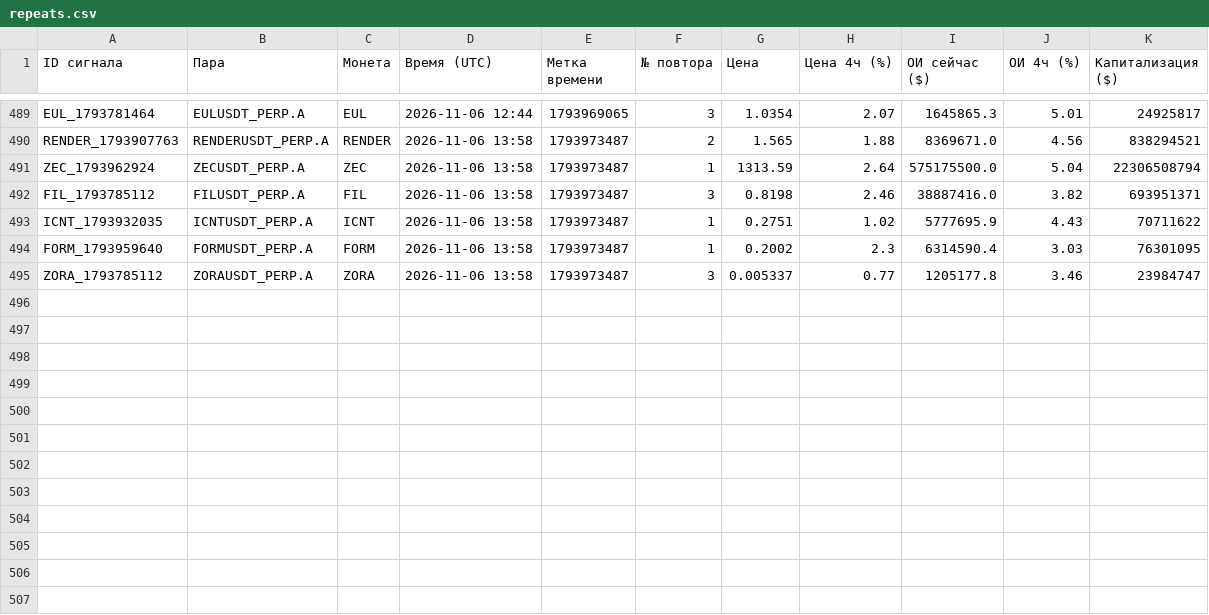
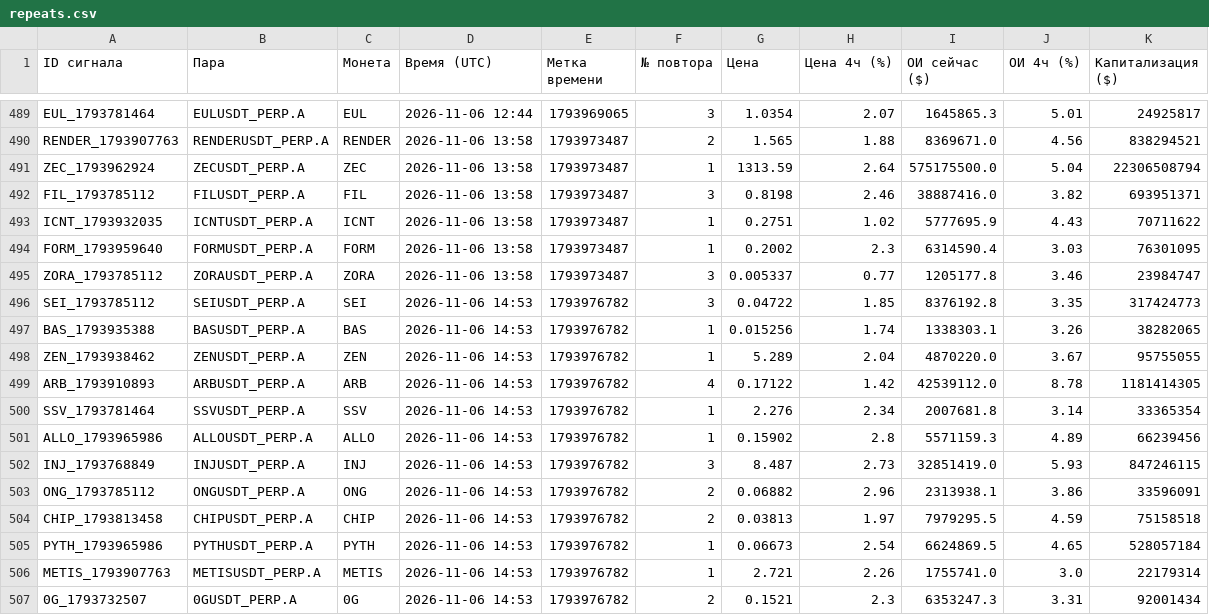
Before and after one commit to HelaPataki/crypto-bot, a CSV file: repeats.csv, drawn as a sheet; only a part is shown, gaps mark what is left out.

```diff
--- a/repeats.csv
+++ b/repeats.csv
@@ -495 +495,13 @@ FORM_1793959640,FORMUSDT_PERP.A,FORM,2026-11-06 13:58,1793973487,1,0.2002,2.3,63
 ZORA_1793785112,ZORAUSDT_PERP.A,ZORA,2026-11-06 13:58,1793973487,3,0.005337,0.77,1205177.8,3.46,23984747
+SEI_1793785112,SEIUSDT_PERP.A,SEI,2026-11-06 14:53,1793976782,3,0.04722,1.85,8376192.8,3.35,317424773
+BAS_1793935388,BASUSDT_PERP.A,BAS,2026-11-06 14:53,1793976782,1,0.015256,1.74,1338303.1,3.26,38282065
+ZEN_1793938462,ZENUSDT_PERP.A,ZEN,2026-11-06 14:53,1793976782,1,5.289,2.04,4870220.0,3.67,95755055
+ARB_1793910893,ARBUSDT_PERP.A,ARB,2026-11-06 14:53,1793976782,4,0.17122,1.42,42539112.0,8.78,1181414305
+SSV_1793781464,SSVUSDT_PERP.A,SSV,2026-11-06 14:53,1793976782,1,2.276,2.34,2007681.8,3.14,33365354
+ALLO_1793965986,ALLOUSDT_PERP.A,ALLO,2026-11-06 14:53,1793976782,1,0.15902,2.8,5571159.3,4.89,66239456
+INJ_1793768849,INJUSDT_PERP.A,INJ,2026-11-06 14:53,1793976782,3,8.487,2.73,32851419.0,5.93,847246115
+ONG_1793785112,ONGUSDT_PERP.A,ONG,2026-11-06 14:53,1793976782,2,0.06882,2.96,2313938.1,3.86,33596091
+CHIP_1793813458,CHIPUSDT_PERP.A,CHIP,2026-11-06 14:53,1793976782,2,0.03813,1.97,7979295.5,4.59,75158518
+PYTH_1793965986,PYTHUSDT_PERP.A,PYTH,2026-11-06 14:53,1793976782,1,0.06673,2.54,6624869.5,4.65,528057184
+METIS_1793907763,METISUSDT_PERP.A,METIS,2026-11-06 14:53,1793976782,1,2.721,2.26,1755741.0,3.0,22179314
+0G_1793732507,0GUSDT_PERP.A,0G,2026-11-06 14:53,1793976782,2,0.1521,2.3,6353247.3,3.31,92001434
```
Also changed, not shown: signals.csv, 1 other file.
